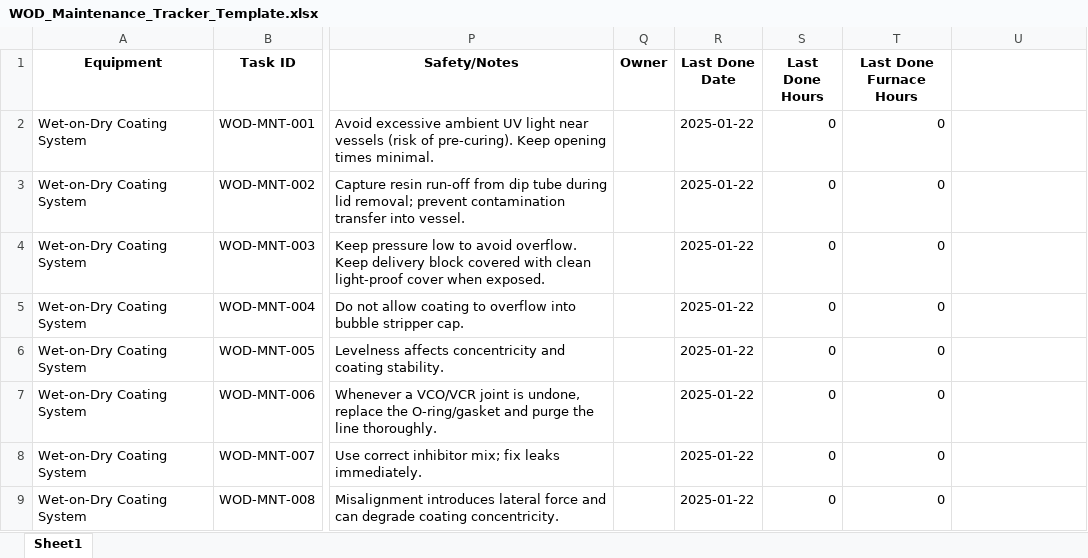
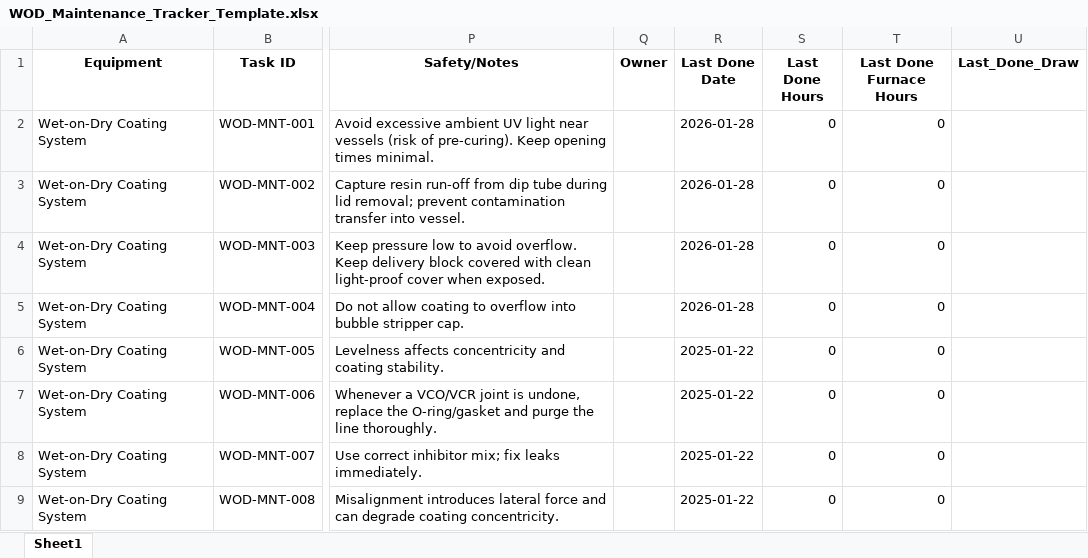
Before and after one commit to Ohadforman/Tower_soft, an Excel workbook: maintenance/WOD_Maintenance_Tracker_Template.xlsx, sheet Sheet1, drawn as a sheet; only a part is shown, gaps mark what is left out; values as stored, in another font and other column widths than the file's, no borders; the diff names each change by its address in the sheet, - before the commit and + after, or states it on an @@ line.

```diff
--- a/maintenance/WOD_Maintenance_Tracker_Template.xlsx (sheet Sheet1)
+++ b/maintenance/WOD_Maintenance_Tracker_Template.xlsx (sheet Sheet1)
-U1: (empty)
+U1: Last_Done_Draw
-R2:R5 (Last Done Date): 2025-01-22
+R2:R5 (Last Done Date): 2026-01-28
```
Also changed, not shown: maintenance/Capstan_Maintenance_Tracker_Template.xlsx, maintenance/CleanAirSystem_Maintenance_Tracker_Template.xlsx, 47 other files.
